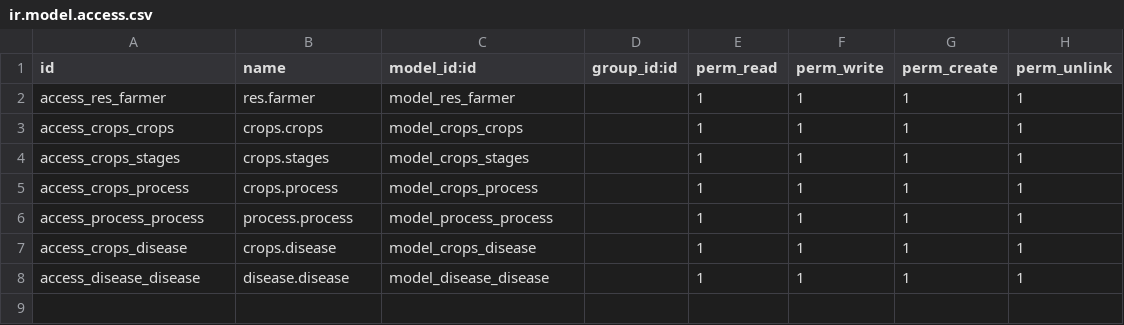
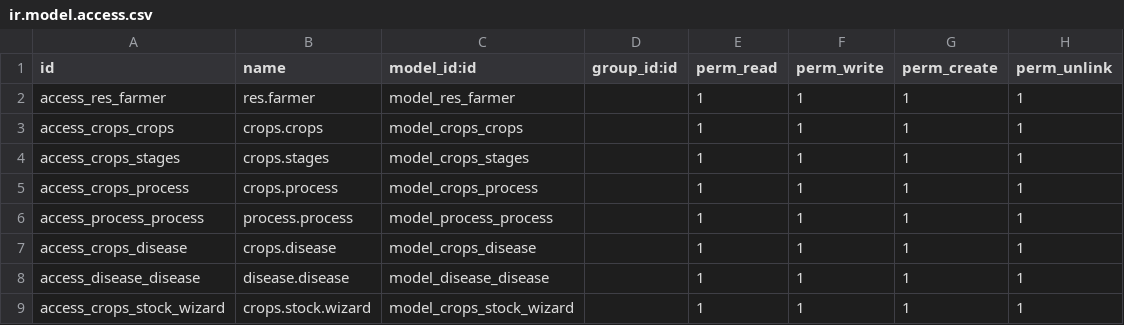
Before and after one commit to abdou-belhadj/junari, a CSV file: agriculture/security/ir.model.access.csv, drawn as a sheet; the diff names each change by its address in the sheet, - before the commit and + after, or states it on an @@ line.

Commit message:
[UPDATE] agriculture 07/02

```diff
--- a/agriculture/security/ir.model.access.csv
+++ b/agriculture/security/ir.model.access.csv
+row 9: access_crops_stock_wizard | crops.stock.wizard | model_crops_stock_wizard |  | 1 | 1 | 1 | 1
```
Also changed, not shown: 14 other files.
